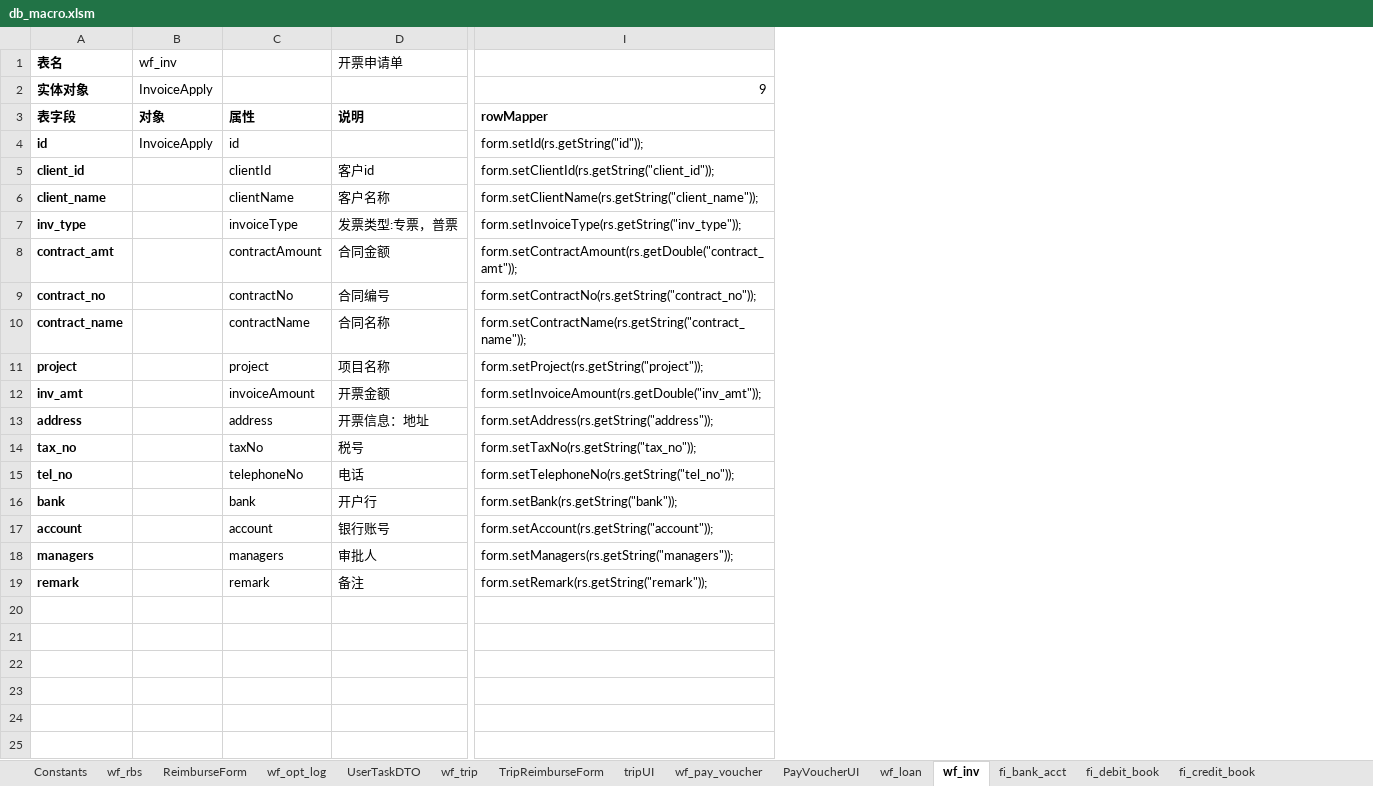
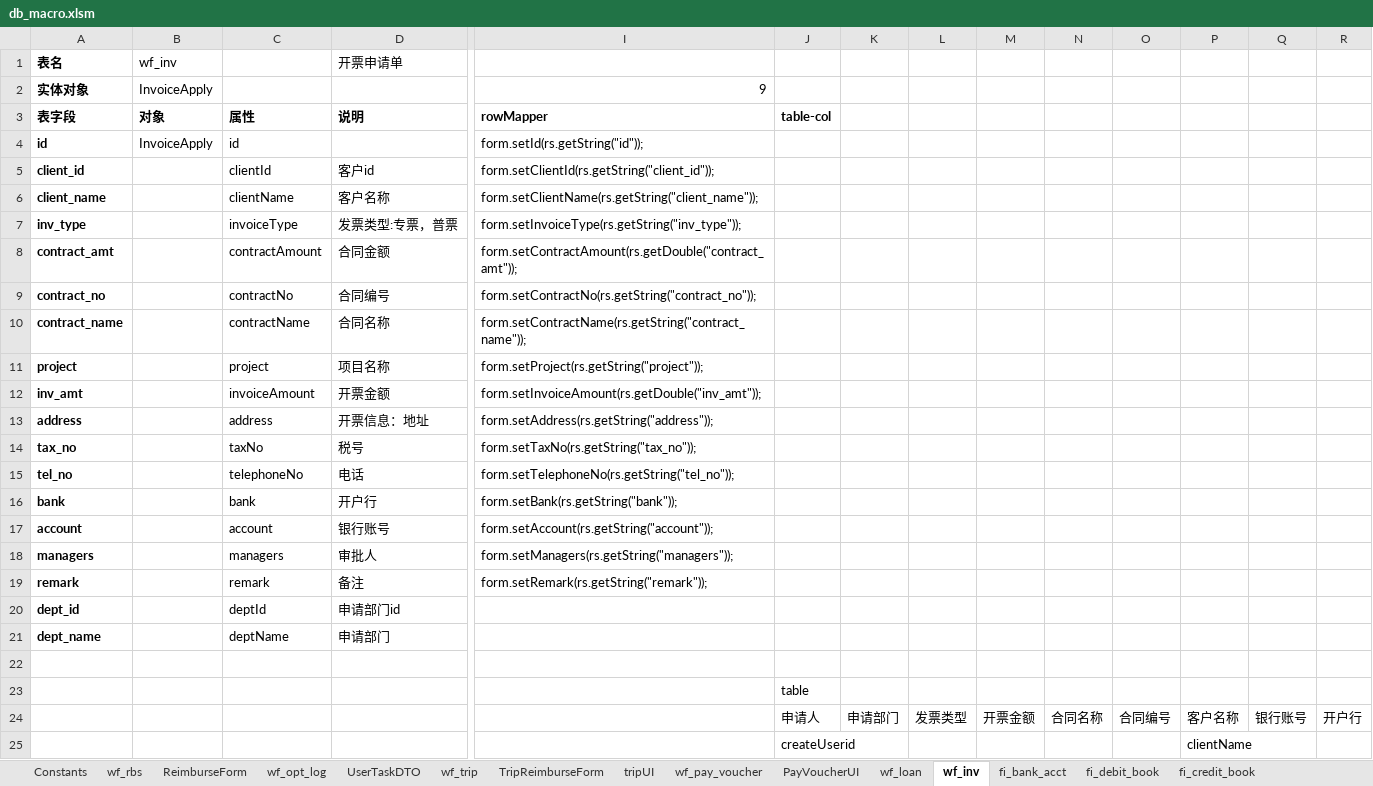
Before and after one commit to lsyxxx/ipms, an Excel workbook: doc/db_macro.xlsm, sheet wf_inv, drawn as a sheet; only a part is shown, gaps mark what is left out; values as stored, in another font and other column widths than the file's, no borders; charts and pictures not drawn; rows hold the shown columns only; the diff names each change by its address in the sheet, - before the commit and + after, or states it on an @@ line.

```diff
--- a/doc/db_macro.xlsm (sheet wf_inv)
+++ b/doc/db_macro.xlsm (sheet wf_inv)
+column J (table-col), empty
+column K, empty
+column L, empty
+column M, empty
+column N, empty
+column O, empty
+column P, empty
+column Q, empty
+column R, empty
+row 20: dept_id |  | deptId | 申请部门id
+row 21: dept_name |  | deptName | 申请部门
+row 22: (empty)
+row 23:  |  |  |  |  | table
+row 24:  |  |  |  |  | 申请人 | 申请部门 | 发票类型 | 开票金额 | 合同名称 | 合同编号 | 客户名称 | 银行账号 | 开户行
+row 25:  |  |  |  |  | createUserid |  |  |  |  |  | clientName
```
Also changed, not shown: sheet tripUI, charts or pictures, 5 other files.
